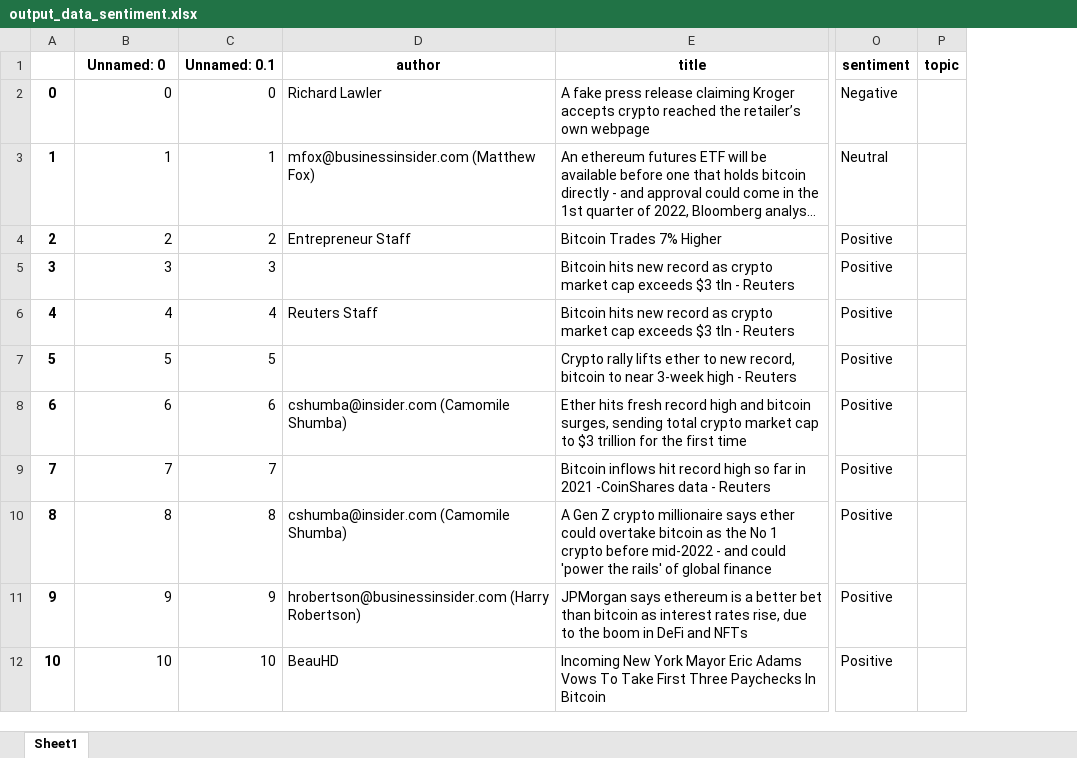
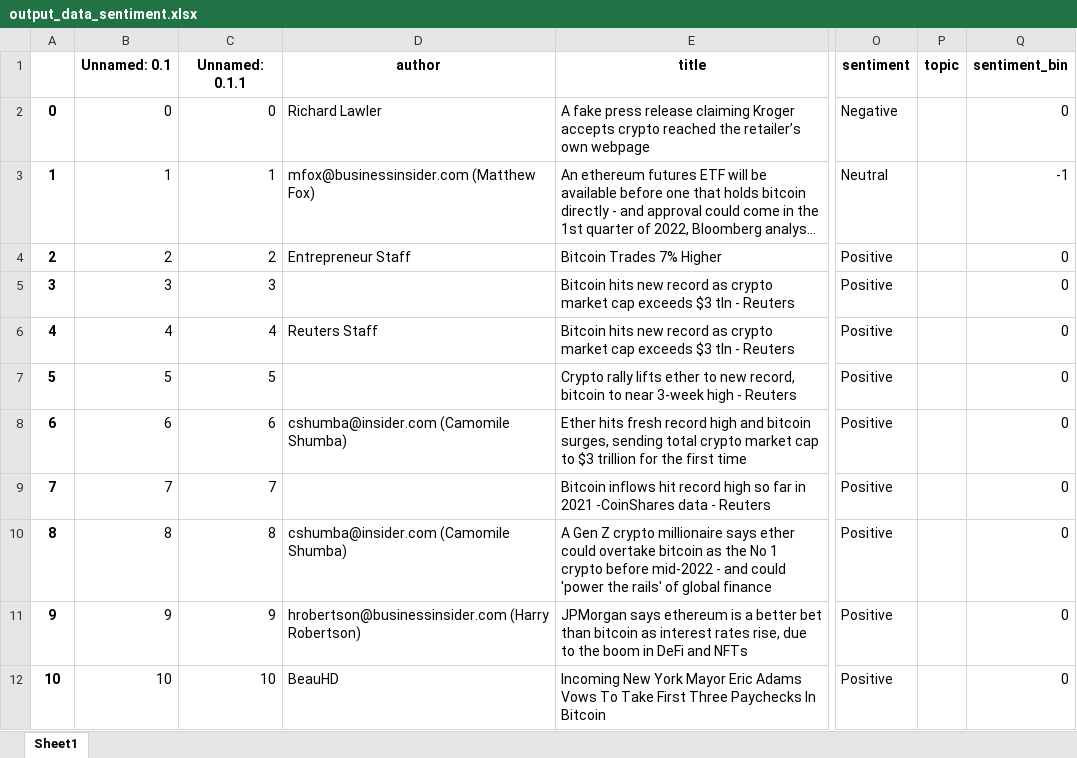
Before and after one commit to christianschwendner/coins_2122, an Excel workbook: GPT-3_Approach/output_data_sentiment.xlsx, sheet Sheet1, drawn as a sheet; only a part is shown, gaps mark what is left out; long unchanged cells end in …; values as stored, in another font and other column widths than the file's, no borders; the diff names each change by its address in the sheet, - before the commit and + after, or states it on an @@ line.

Commit message:
Update sentiment with sentiment_bin; Pos & Neg => 0; Neutr -1

```diff
--- a/GPT-3_Approach/output_data_sentiment.xlsx (sheet Sheet1)
+++ b/GPT-3_Approach/output_data_sentiment.xlsx (sheet Sheet1)
+column Q (sentiment_bin), rows 2-12: 0 | -1 | 0 | 0 | 0 | 0 | 0 | 0 | 0 | 0 | 0
-B1: Unnamed: 0
+B1: Unnamed: 0.1
-C1: Unnamed: 0.1
+C1: Unnamed: 0.1.1
```
Also changed, not shown: 1 other file.
